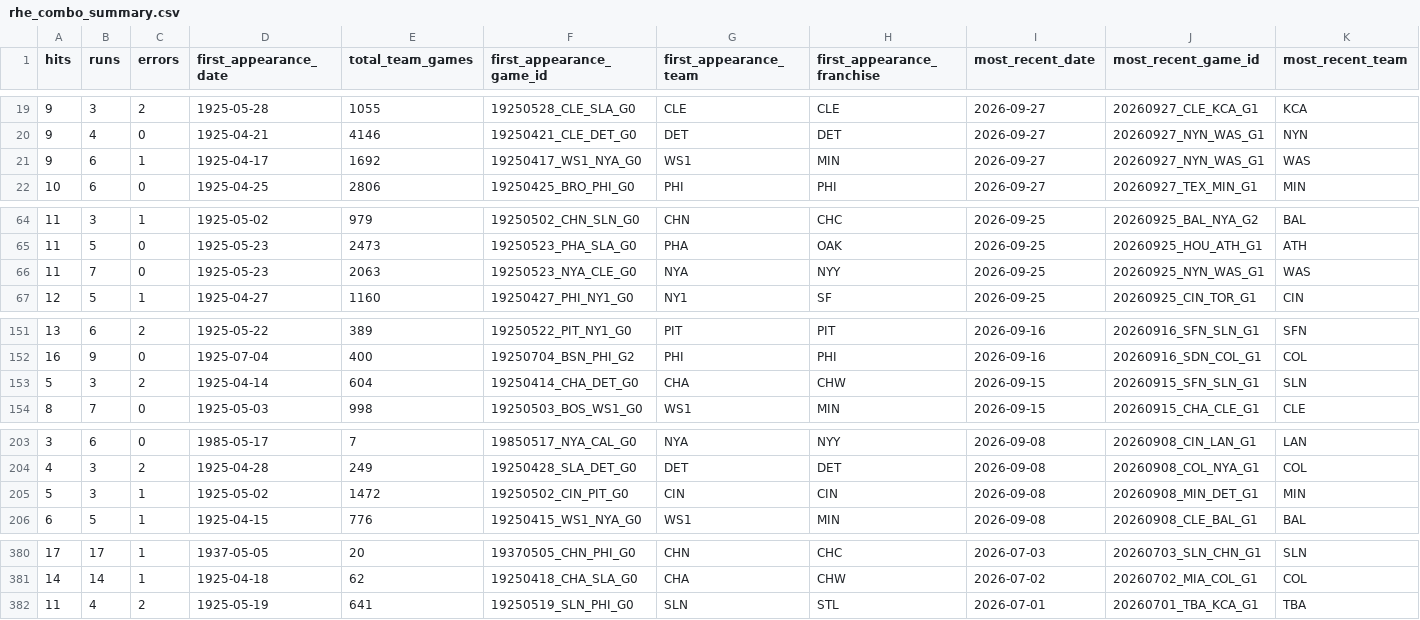
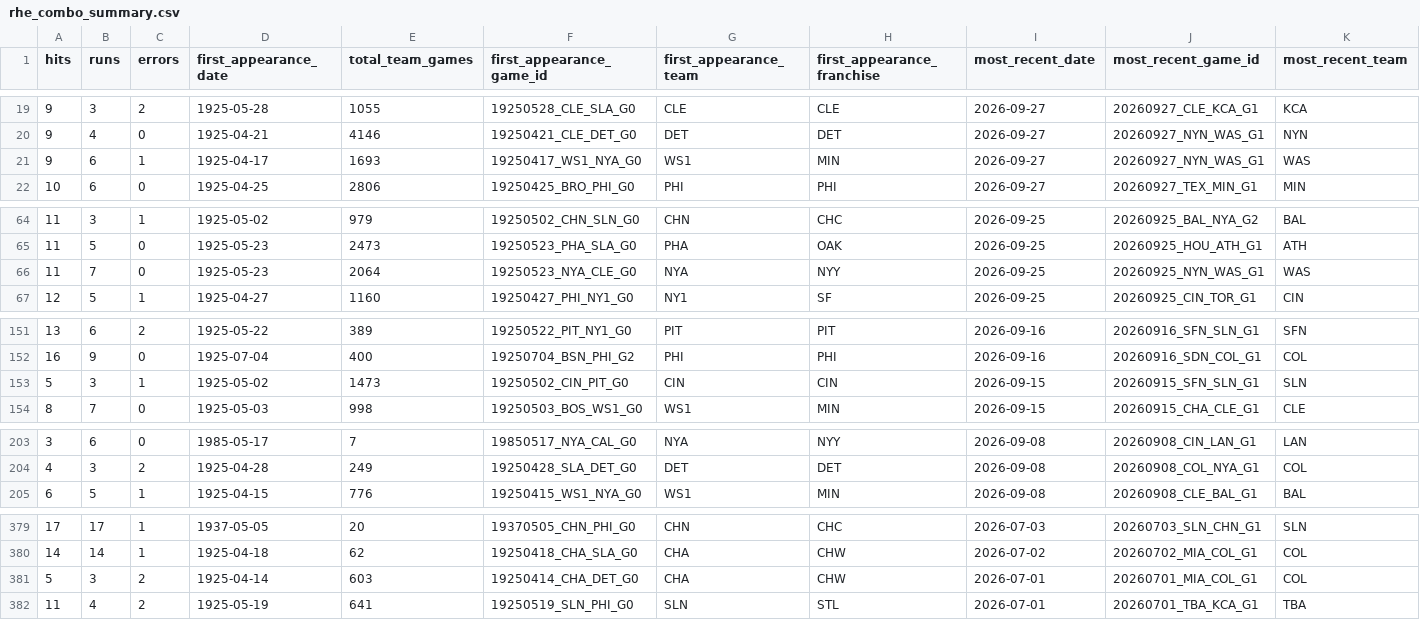
Before and after one commit to JacobPilawa/box_scorigami, a CSV file: validation/rhe_combo_summary.csv, drawn as a sheet; only a part is shown, gaps mark what is left out; removed rows and columns are numbered as before the commit, all else as after; rows hold the shown columns only; the diff covers the shown part only; the diff names each change by its address in the sheet, - before the commit and + after, or states it on an @@ line.

```diff
--- a/validation/rhe_combo_summary.csv
+++ b/validation/rhe_combo_summary.csv
-E21 (total_team_games): 1692
+E21 (total_team_games): 1693
-E66 (total_team_games): 2063
+E66 (total_team_games): 2064
-C153 (errors): 2
+C153 (errors): 1
-D153 (first_appearance_date): 1925-04-14
+D153 (first_appearance_date): 1925-05-02
-E153 (total_team_games): 604
+E153 (total_team_games): 1473
-F153 (first_appearance_game_id): 19250414_CHA_DET_G0
+F153 (first_appearance_game_id): 19250502_CIN_PIT_G0
-G153 (first_appearance_team): CHA
+G153 (first_appearance_team): CIN
-H153 (first_appearance_franchise): CHW
+H153 (first_appearance_franchise): CIN
-row 205: 5 | 3 | 1 | 1925-05-02 | 1472 | 19250502_CIN_PIT_G0 | CIN | CIN | 2026-09-08 | 20260908_MIN_DET_G1 | MIN
+row 381: 5 | 3 | 2 | 1925-04-14 | 603 | 19250414_CHA_DET_G0 | CHA | CHW | 2026-07-01 | 20260701_MIA_COL_G1 | COL
```
Also changed, not shown: 2 edited cells elsewhere in this file, validation/franchise_combo_tracking.csv, validation/panel_sanity.csv, 11 other files.
